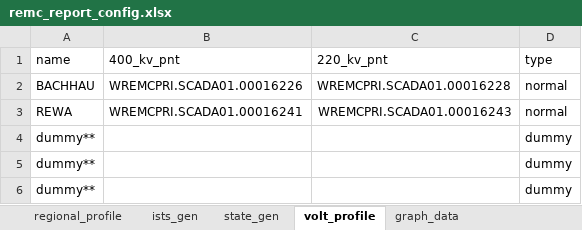
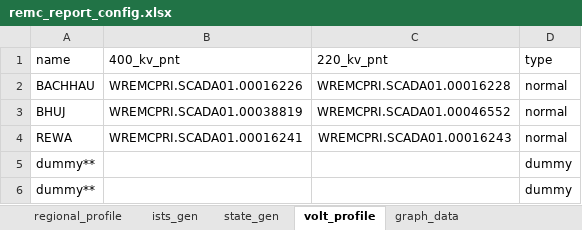
Before and after one commit to nagasudhirpulla/wrldc_remc_reports_generator, an Excel workbook: remc_report_config.xlsx, sheet volt_profile, drawn as a sheet; values as stored, in another font and other column widths than the file's, no borders; removed rows and columns are numbered as before the commit, all else as after; the diff names each change by its address in the sheet, - before the commit and + after, or states it on an @@ line.

```diff
--- a/remc_report_config.xlsx (sheet volt_profile)
+++ b/remc_report_config.xlsx (sheet volt_profile)
+row 3: BHUJ | WREMCPRI.SCADA01.00038819 | WREMCPRI.SCADA01.00046552 | normal
-row 4: dummy** |  |  | dummy
```
Also changed, not shown: sheet ists_gen, sheet state_gen, sheet regional_profile, sheet graph_data, 9 other files.
